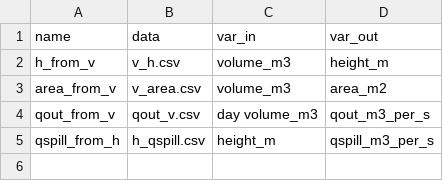
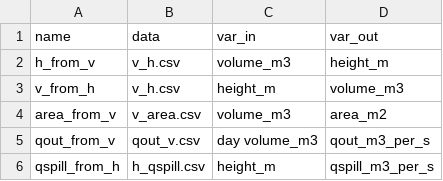
Before and after one commit to Deltares/rtc-tools-simulation, a CSV file: rtctools_simulation/reservoir/template_data/lookup_tables/lookup_tables.csv, drawn as a sheet; the diff names each change by its address in the sheet, - before the commit and + after, or states it on an @@ line.

Commit message:
reservoir: update the lookup tables in the template folder
Also include a v_from_h lookup table in the template folder.

```diff
--- a/rtctools_simulation/reservoir/template_data/lookup_tables/lookup_tables.csv
+++ b/rtctools_simulation/reservoir/template_data/lookup_tables/lookup_tables.csv
+row 3: v_from_h | v_h.csv | height_m | volume_m3
```
Also changed, not shown: 1 other file.
